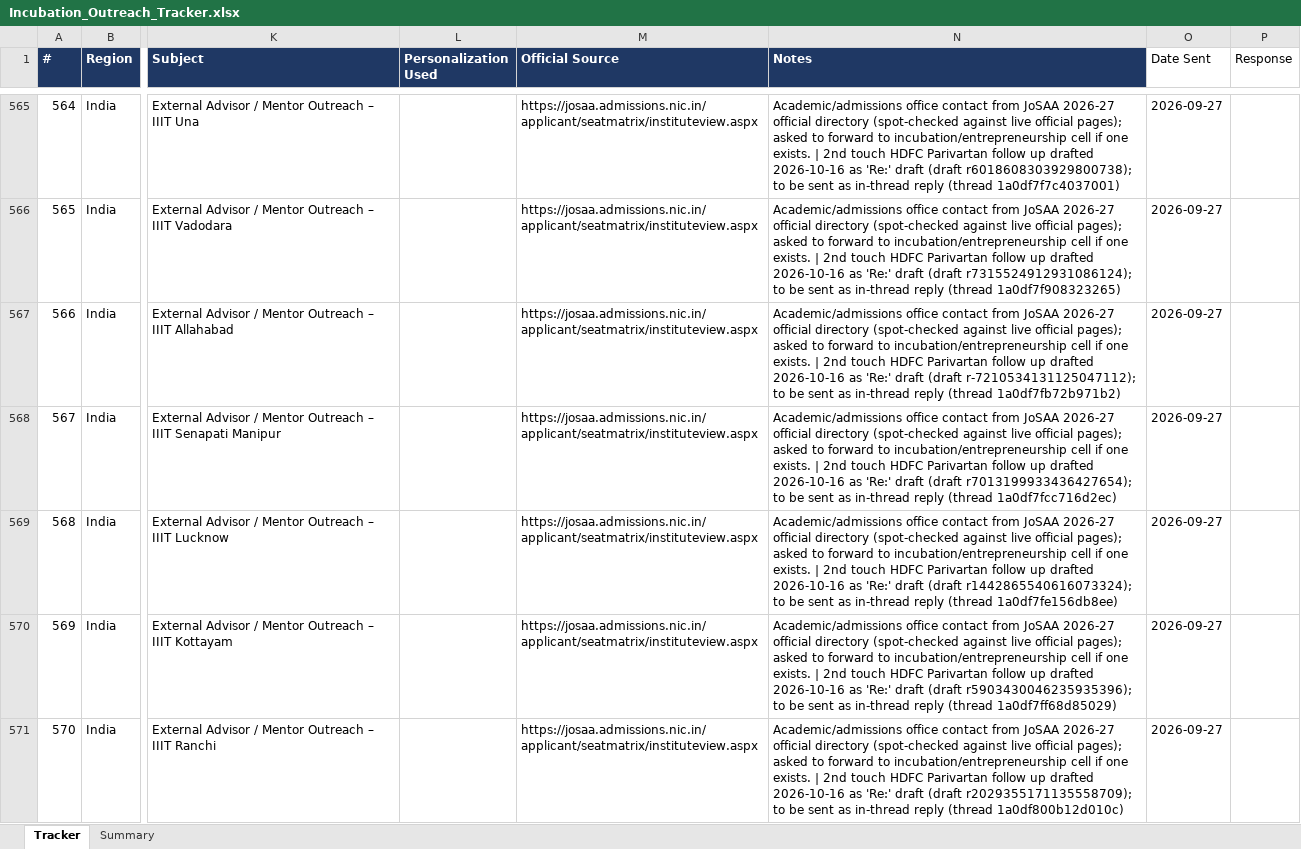
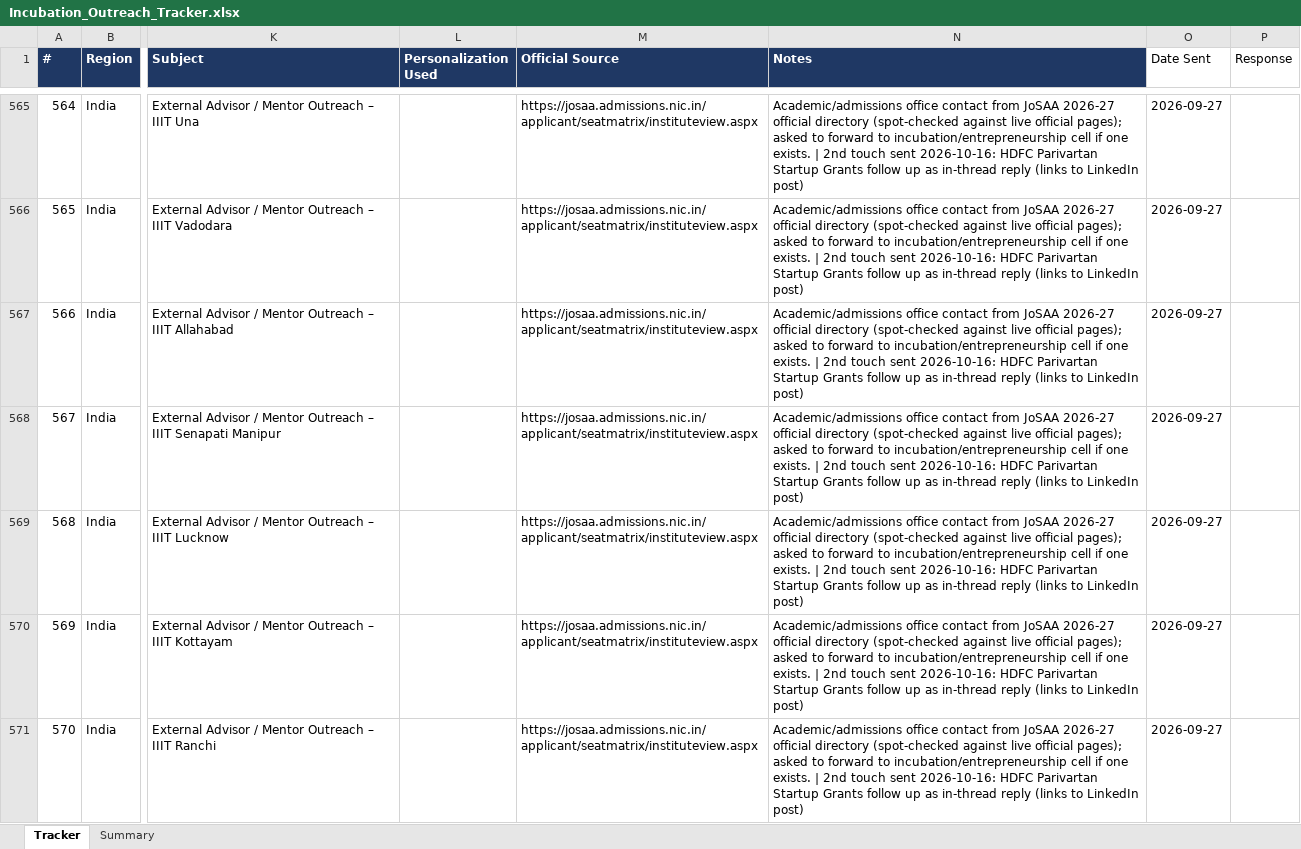
Before and after one commit to Madhi1615/mentor-outreach, an Excel workbook: data/Incubation_Outreach_Tracker.xlsx, sheet Tracker, drawn as a sheet; only a part is shown, gaps mark what is left out; values as stored, in another font and other column widths than the file's, no borders; the diff covers the shown part only; the diff names each change by its address in the sheet, - before the commit and + after, or states it on an @@ line.

```diff
--- a/data/Incubation_Outreach_Tracker.xlsx (sheet Tracker)
+++ b/data/Incubation_Outreach_Tracker.xlsx (sheet Tracker)
-N565 (Notes): …2nd touch HDFC Parivartan follow up drafted 2026-10-16 as 'Re:' draft (draft r6018608303929800738); to be sent as in-thread reply (thread 1a0df7f7c4037001)
+N565 (Notes): …2nd touch sent 2026-10-16: HDFC Parivartan Startup Grants follow up as in-thread reply (links to LinkedIn post)
-N566 (Notes): …2nd touch HDFC Parivartan follow up drafted 2026-10-16 as 'Re:' draft (draft r7315524912931086124); to be sent as in-thread reply (thread 1a0df7f908323265)
+N566 (Notes): …2nd touch sent 2026-10-16: HDFC Parivartan Startup Grants follow up as in-thread reply (links to LinkedIn post)
-N567 (Notes): …2nd touch HDFC Parivartan follow up drafted 2026-10-16 as 'Re:' draft (draft r-7210534131125047112); to be sent as in-thread reply (thread 1a0df7fb72b971b2)
+N567 (Notes): …2nd touch sent 2026-10-16: HDFC Parivartan Startup Grants follow up as in-thread reply (links to LinkedIn post)
-N568 (Notes): …2nd touch HDFC Parivartan follow up drafted 2026-10-16 as 'Re:' draft (draft r7013199933436427654); to be sent as in-thread reply (thread 1a0df7fcc716d2ec)
+N568 (Notes): …2nd touch sent 2026-10-16: HDFC Parivartan Startup Grants follow up as in-thread reply (links to LinkedIn post)
-N569 (Notes): …2nd touch HDFC Parivartan follow up drafted 2026-10-16 as 'Re:' draft (draft r1442865540616073324); to be sent as in-thread reply (thread 1a0df7fe156db8ee)
+N569 (Notes): …2nd touch sent 2026-10-16: HDFC Parivartan Startup Grants follow up as in-thread reply (links to LinkedIn post)
-N570 (Notes): …2nd touch HDFC Parivartan follow up drafted 2026-10-16 as 'Re:' draft (draft r5903430046235935396); to be sent as in-thread reply (thread 1a0df7ff68d85029)
+N570 (Notes): …2nd touch sent 2026-10-16: HDFC Parivartan Startup Grants follow up as in-thread reply (links to LinkedIn post)
-N571 (Notes): …2nd touch HDFC Parivartan follow up drafted 2026-10-16 as 'Re:' draft (draft r2029355171135558709); to be sent as in-thread reply (thread 1a0df800b12d010c)
+N571 (Notes): …2nd touch sent 2026-10-16: HDFC Parivartan Startup Grants follow up as in-thread reply (links to LinkedIn post)
```
Also changed, not shown: 361 edited cells elsewhere in this sheet.
